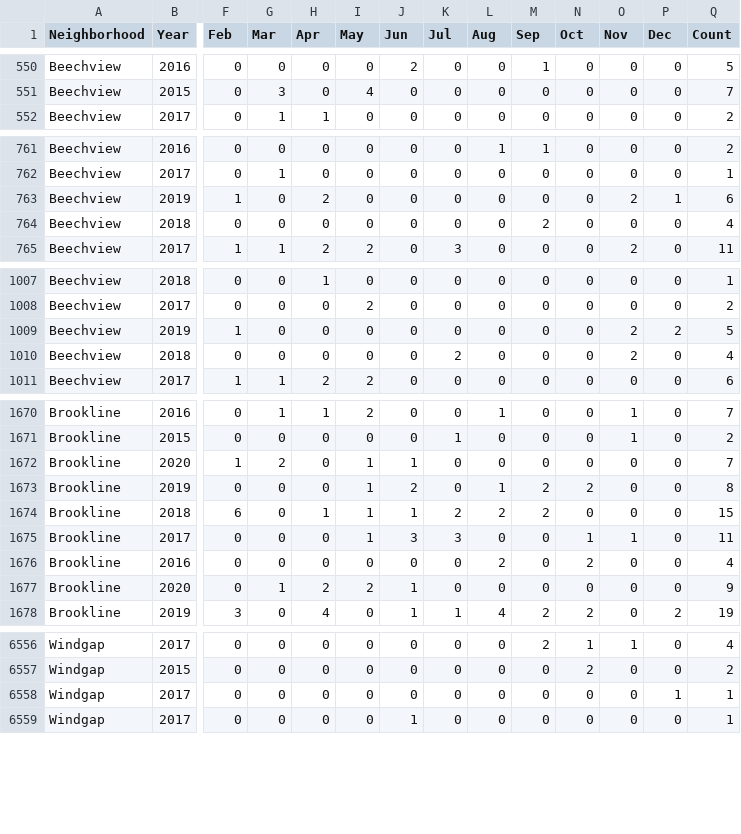
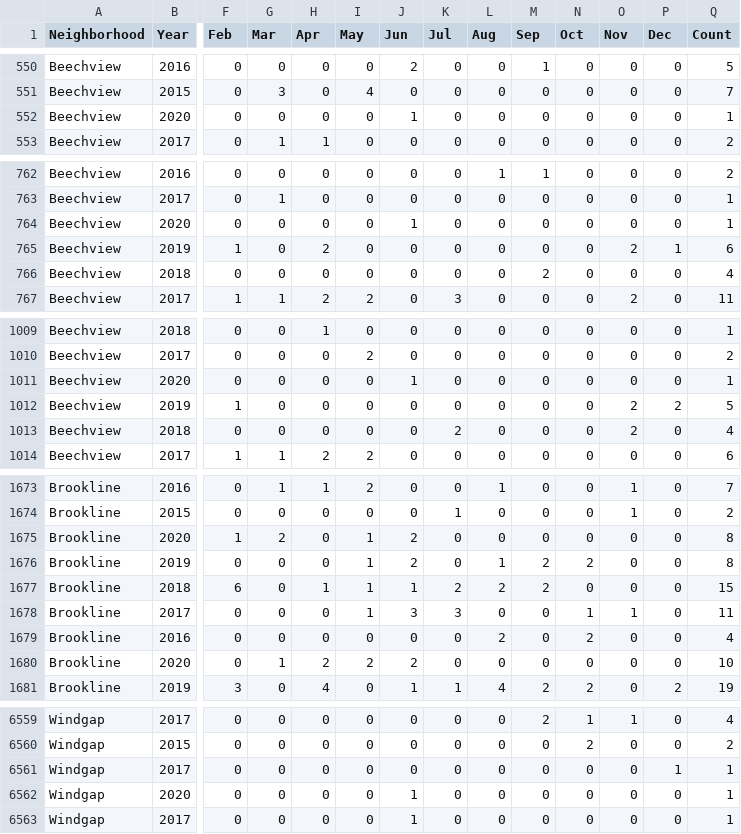
Before and after one commit to mhowe0422/mhowe0422.github.io, a CSV file: Zone6/Zone6data.csv, drawn as a sheet; only a part is shown, gaps mark what is left out; addresses are those after the commit; rows hold the shown columns only; the diff covers the shown part only; the diff names each change by its address in the sheet, - before the commit and + after, or states it on an @@ line.

```diff
--- a/Zone6/Zone6data.csv
+++ b/Zone6/Zone6data.csv
+row 552: Beechview | 2020 | 0 | 0 | 0 | 0 | 1 | 0 | 0 | 0 | 0 | 0 | 0 | 1
+row 764: Beechview | 2020 | 0 | 0 | 0 | 0 | 1 | 0 | 0 | 0 | 0 | 0 | 0 | 1
+row 1011: Beechview | 2020 | 0 | 0 | 0 | 0 | 1 | 0 | 0 | 0 | 0 | 0 | 0 | 1
-J1675 (Jun): 1
+J1675 (Jun): 2
-Q1675 (Count): 7
+Q1675 (Count): 8
-J1680 (Jun): 1
+J1680 (Jun): 2
-Q1680 (Count): 9
+Q1680 (Count): 10
+row 6562: Windgap | 2020 | 0 | 0 | 0 | 0 | 1 | 0 | 0 | 0 | 0 | 0 | 0 | 1
```
Also changed, not shown: 4 moved rows and 26 edited cells elsewhere in this file, 1 other file.
